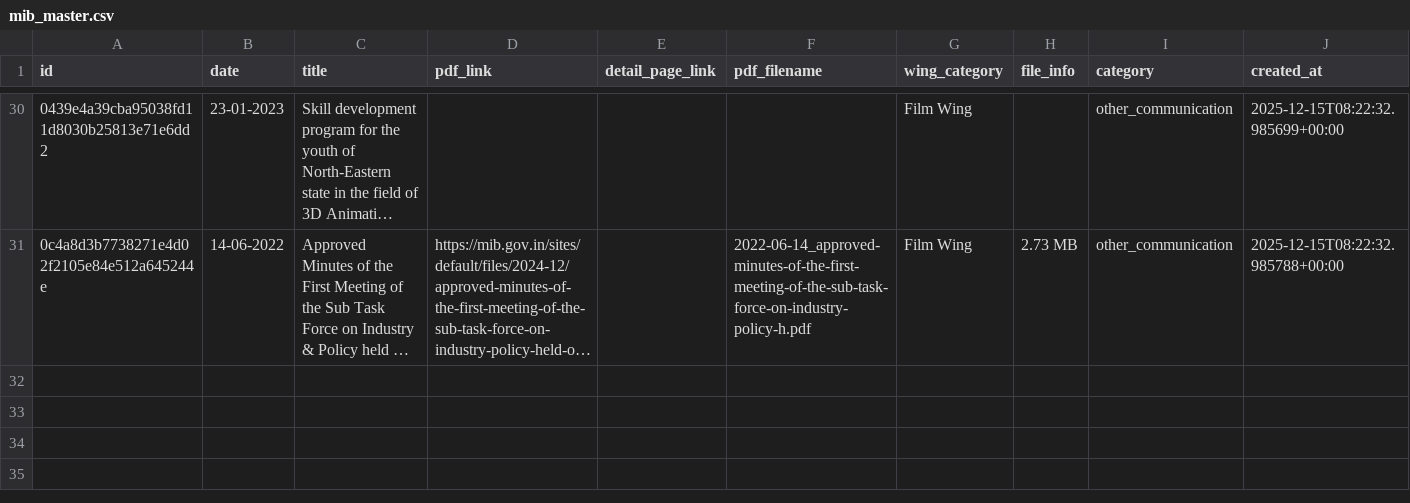
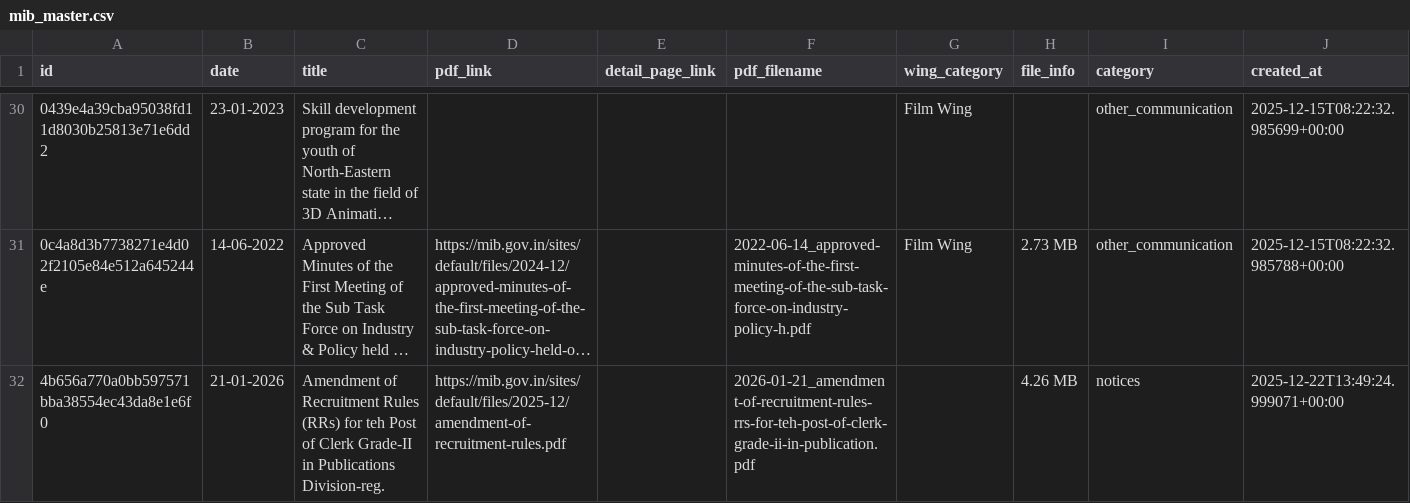
Before and after one commit to Legaltech-TL/trilegal-regulatory-updates, a CSV file: data/mib_master.csv, drawn as a sheet; only a part is shown, gaps mark what is left out; long unchanged cells end in …; the diff names each change by its address in the sheet, - before the commit and + after, or states it on an @@ line.

```diff
--- a/data/mib_master.csv
+++ b/data/mib_master.csv
+row 32: 4b656a770a0bb597571bba38554ec43da8e1e6f0 | 21-01-2026 | Amendment of Recruitment Rules (RRs) for teh Post of Clerk Grade-II in Publications Division-reg. | https://mib.gov.in/sites/default/files/2025-12/amendment-of-recruitment-rules.pdf |  | 2026-01-21_amendment-of-recruitment-rules-rrs-for-teh-post-of-clerk-grade-ii-in-publication.pdf |  | 4.26 MB | notices | 2025-12-22T13:49:24.999071+00:00
```
Also changed, not shown: 1 other file.
